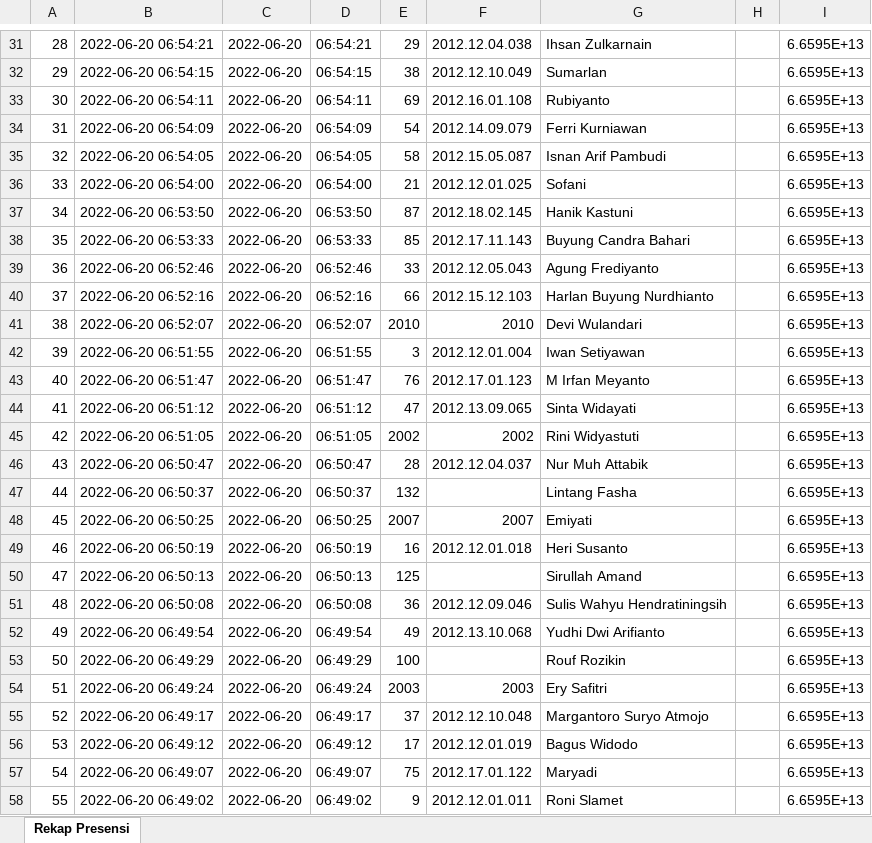
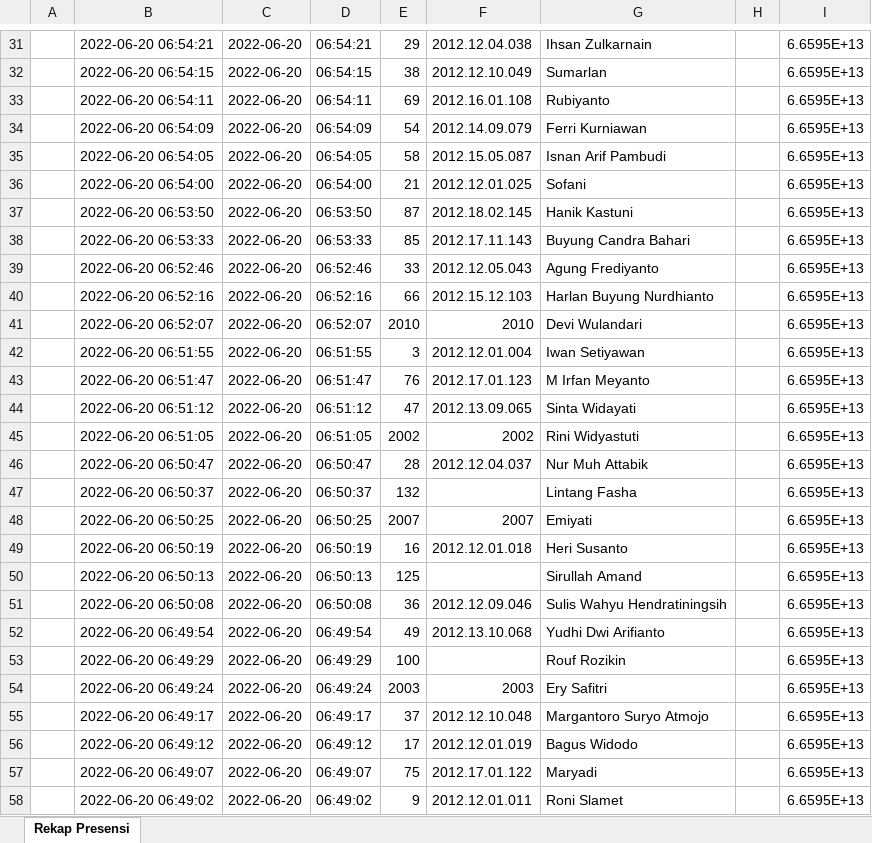
Before and after one commit to FadelNurAkhmad/Simpeg_PT_Gramasurya, an Excel workbook: assets/excel/Rekap Presensi scanlog.xlsx, sheet Rekap Presensi, drawn as a sheet; only a part is shown, gaps mark what is left out; values as stored, in another font and other column widths than the file's, no borders; the diff covers the shown part only; the diff names each change by its address in the sheet, - before the commit and + after, or states it on an @@ line.

```diff
--- a/assets/excel/Rekap Presensi scanlog.xlsx (sheet Rekap Presensi)
+++ b/assets/excel/Rekap Presensi scanlog.xlsx (sheet Rekap Presensi)
-A31: 28
+A31: (empty)
-A32: 29
+A32: (empty)
-A33: 30
+A33: (empty)
-A34: 31
+A34: (empty)
-A35: 32
+A35: (empty)
-A36: 33
+A36: (empty)
-A37: 34
+A37: (empty)
-A38: 35
+A38: (empty)
-A39: 36
+A39: (empty)
-A40: 37
+A40: (empty)
-A41: 38
+A41: (empty)
-A42: 39
+A42: (empty)
-A43: 40
+A43: (empty)
-A44: 41
+A44: (empty)
-A45: 42
+A45: (empty)
-A46: 43
+A46: (empty)
-A47: 44
+A47: (empty)
-A48: 45
+A48: (empty)
-A49: 46
+A49: (empty)
-A50: 47
+A50: (empty)
-A51: 48
+A51: (empty)
-A52: 49
+A52: (empty)
-A53: 50
+A53: (empty)
-A54: 51
+A54: (empty)
-A55: 52
+A55: (empty)
-A56: 53
+A56: (empty)
-A57: 54
+A57: (empty)
-A58: 55
+A58: (empty)
```
Also changed, not shown: 1 added row, 1 removed row and 72 edited cells elsewhere in this sheet, assets/excel/Daftar Pegawai.xlsx, 5 other files.
